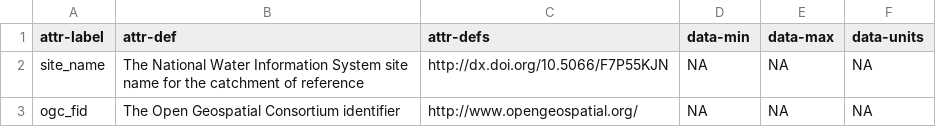
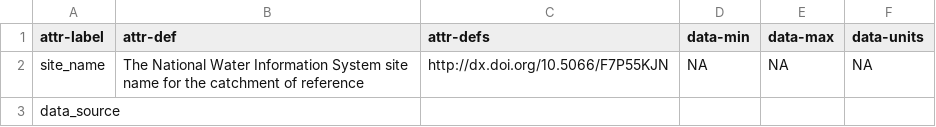
Before and after one commit to aappling-usgs/stream_metab_usa, a CSV file: 4_data_release/in/catchment_attr.csv, drawn as a sheet; removed rows and columns are numbered as before the commit, all else as after; the diff names each change by its address in the sheet, - before the commit and + after, or states it on an @@ line.

```diff
--- a/4_data_release/in/catchment_attr.csv
+++ b/4_data_release/in/catchment_attr.csv
-row 3: ogc_fid | The Open Geospatial Consortium identifier | http://www.opengeospatial.org/ | NA | NA | NA
+row 3: data_source
```
Also changed, not shown: 1 other file.
